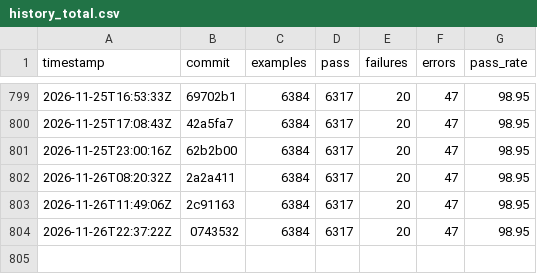
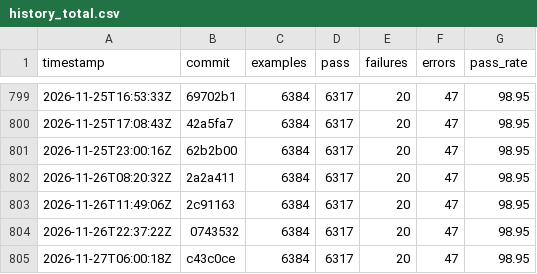
Before and after one commit to sisshiki1969/monoruby, a CSV file: library/data/history_total.csv, drawn as a sheet; only a part is shown, gaps mark what is left out; the diff names each change by its address in the sheet, - before the commit and + after, or states it on an @@ line.

```diff
--- a/library/data/history_total.csv
+++ b/library/data/history_total.csv
+row 805: 2026-11-27T06:00:18Z | c43c0ce | 6384 | 6317 | 20 | 47 | 98.95
```
Also changed, not shown: 2 other files.
